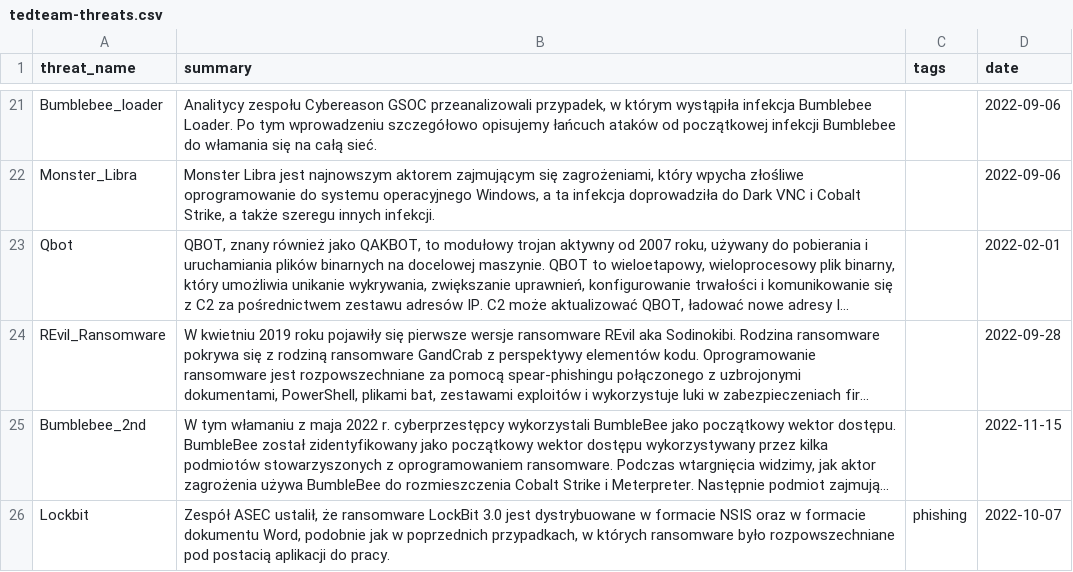
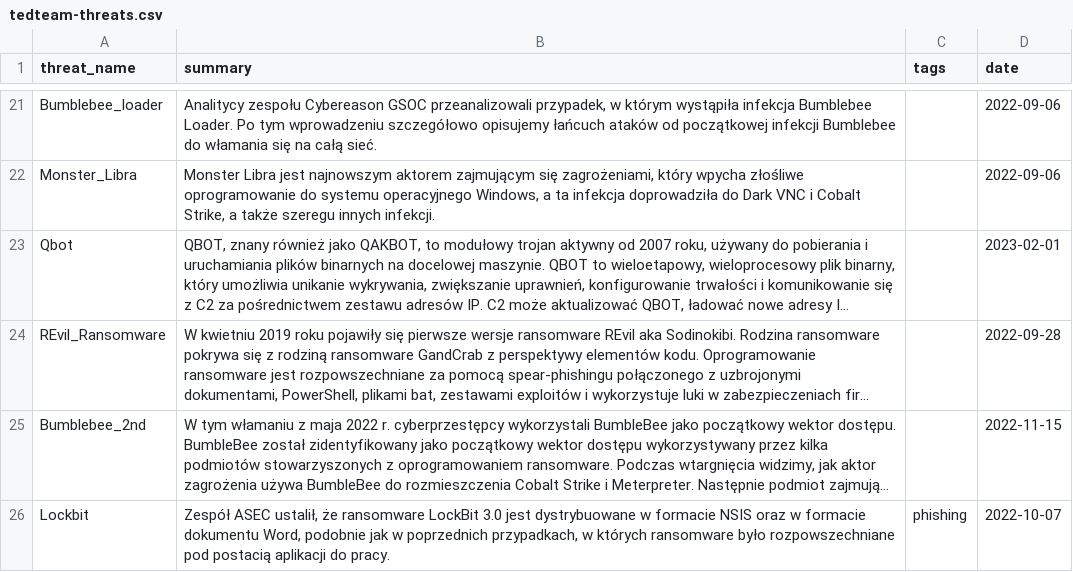
Before and after one commit to kfidur/Tedteam-security, a CSV file: tedteam-threats.csv, drawn as a sheet; only a part is shown, gaps mark what is left out; long unchanged cells end in …; the diff names each change by its address in the sheet, - before the commit and + after, or states it on an @@ line.

Commit message:
Add files via upload

```diff
--- a/tedteam-threats.csv
+++ b/tedteam-threats.csv
-D23 (date): 2022-02-01
+D23 (date): 2023-02-01
```
